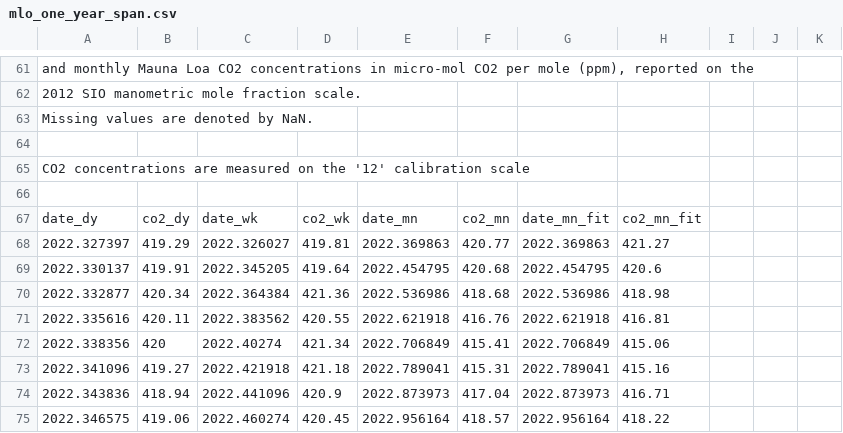
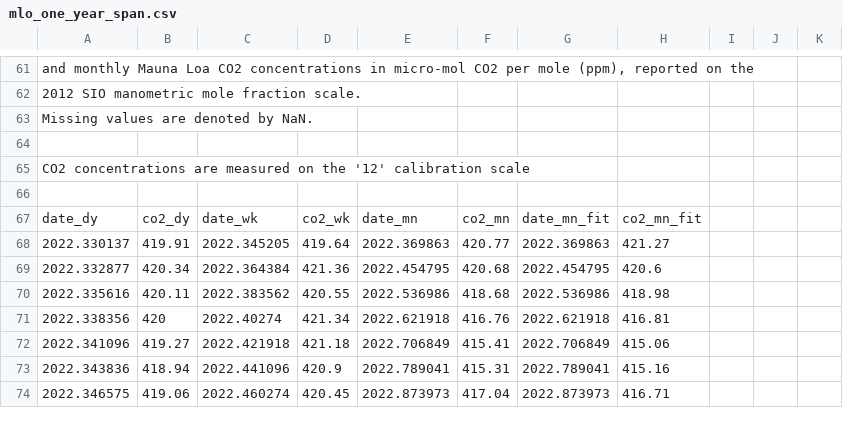
Before and after one commit to sio-co2o2/keelingcurve_notebooks, a CSV file: preliminary_data/mlo/mlo_one_year_span.csv, drawn as a sheet; only a part is shown, gaps mark what is left out; the diff covers the shown part only.

Commit message:
Update data on 2023-05-31T15:32:37Z

```diff
--- a/preliminary_data/mlo/mlo_one_year_span.csv
+++ b/preliminary_data/mlo/mlo_one_year_span.csv
@@ -69,9 +69,8 @@
 date_dy,co2_dy,date_wk,co2_wk,date_mn,co2_mn,date_mn_fit,co2_mn_fit
-2022.327397,419.29,2022.326027,419.81,2022.369863,420.77,2022.369863,421.27
-2022.330137,419.91,2022.345205,419.64,2022.454795,420.68,2022.454795,420.6
-2022.332877,420.34,2022.364384,421.36,2022.536986,418.68,2022.536986,418.98
-2022.335616,420.11,2022.383562,420.55,2022.621918,416.76,2022.621918,416.81
-2022.338356,420,2022.40274,421.34,2022.706849,415.41,2022.706849,415.06
-2022.341096,419.27,2022.421918,421.18,2022.789041,415.31,2022.789041,415.16
-2022.343836,418.94,2022.441096,420.9,2022.873973,417.04,2022.873973,416.71
-2022.346575,419.06,2022.460274,420.45,2022.956164,418.57,2022.956164,418.22
+2022.330137,419.91,2022.345205,419.64,2022.369863,420.77,2022.369863,421.27
+2022.332877,420.34,2022.364384,421.36,2022.454795,420.68,2022.454795,420.6
+2022.335616,420.11,2022.383562,420.55,2022.536986,418.68,2022.536986,418.98
+2022.338356,420,2022.40274,421.34,2022.621918,416.76,2022.621918,416.81
+2022.341096,419.27,2022.421918,421.18,2022.706849,415.41,2022.706849,415.06
+2022.343836,418.94,2022.441096,420.9,2022.789041,415.31,2022.789041,415.16
+2022.346575,419.06,2022.460274,420.45,2022.873973,417.04,2022.873973,416.71
```
Also changed, not shown: 24 edited cells elsewhere in this file, preliminary_data/mlo/mlo_two_year_span.csv.
